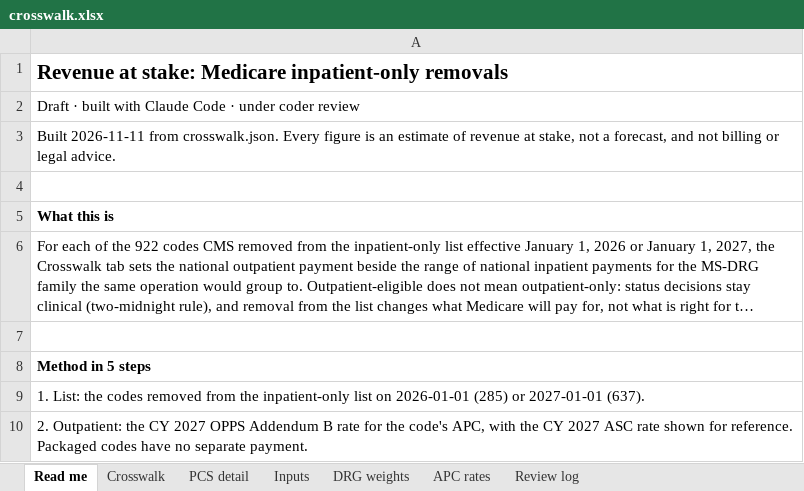
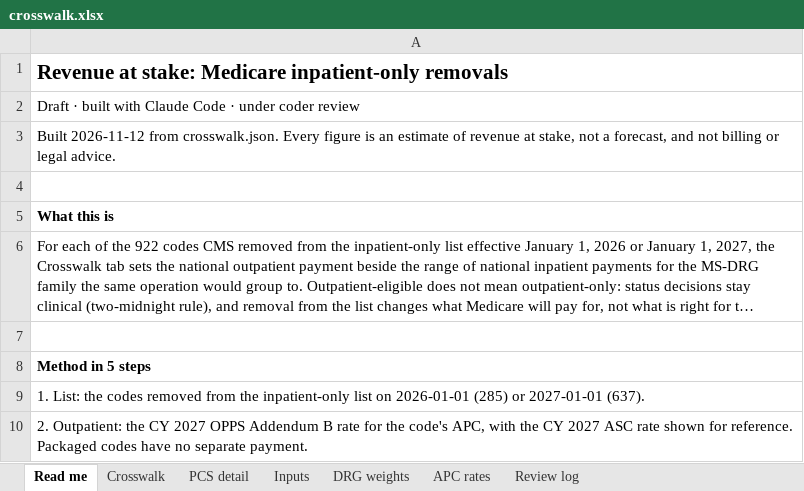
Before and after one commit to daltonhaslam/inpatient-only-lookup, an Excel workbook: pipeline/derived/crosswalk.xlsx, sheet Read me, drawn as a sheet; only a part is shown; long unchanged cells end in …; values as stored, in another font and other column widths than the file's, no borders; the diff names each change by its address in the sheet, - before the commit and + after, or states it on an @@ line.

```diff
--- a/pipeline/derived/crosswalk.xlsx (sheet Read me)
+++ b/pipeline/derived/crosswalk.xlsx (sheet Read me)
-A3: Built 2026-11-11 from crosswalk.json.…
+A3: Built 2026-11-12 from crosswalk.json.…
```
Also changed, not shown: sheet Review log, 12 other files.
